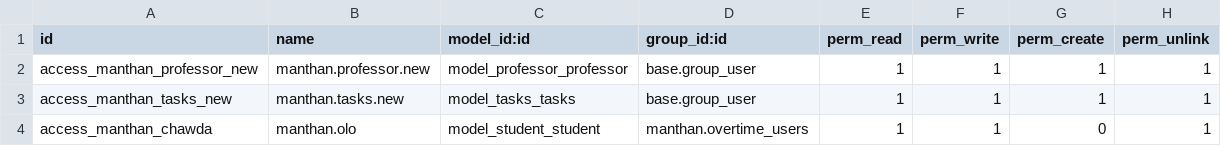
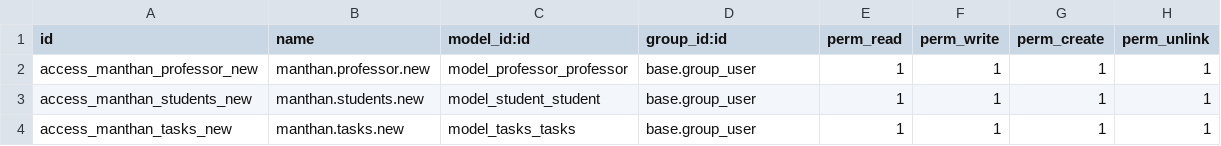
Before and after one commit to max5odoo/odoo_git_office, a CSV file: custom_addons/manthan/security/ir.model.access.csv, drawn as a sheet.

Commit message:
here i added different states in header of .xml file and also buttons and there functions ,also changed the access rights

```diff
--- a/custom_addons/manthan/security/ir.model.access.csv
+++ b/custom_addons/manthan/security/ir.model.access.csv
@@ -2,3 +2,3 @@ id,name,model_id:id,group_id:id,perm_read,perm_write,perm_create,perm_unlink
 access_manthan_professor_new,manthan.professor.new,model_professor_professor,base.group_user,1,1,1,1
+access_manthan_students_new,manthan.students.new,model_student_student,base.group_user,1,1,1,1
 access_manthan_tasks_new,manthan.tasks.new,model_tasks_tasks,base.group_user,1,1,1,1
-access_manthan_chawda,manthan.olo,model_student_student,manthan.overtime_users,1,1,0,1
```
Also changed, not shown: 2 other files.
